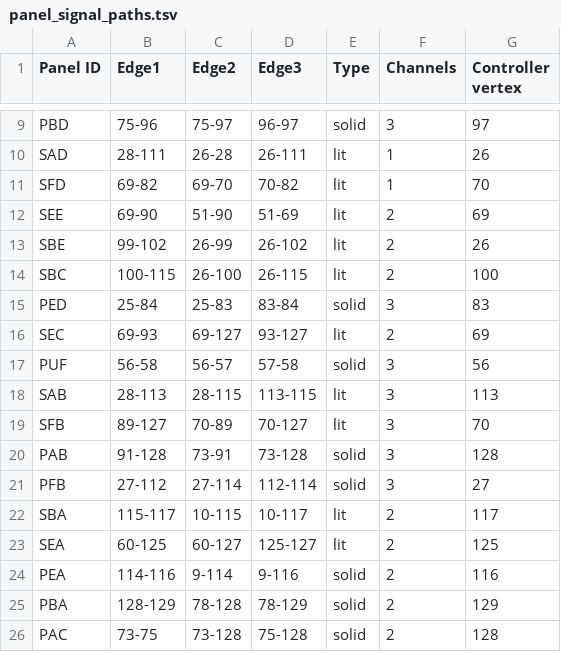
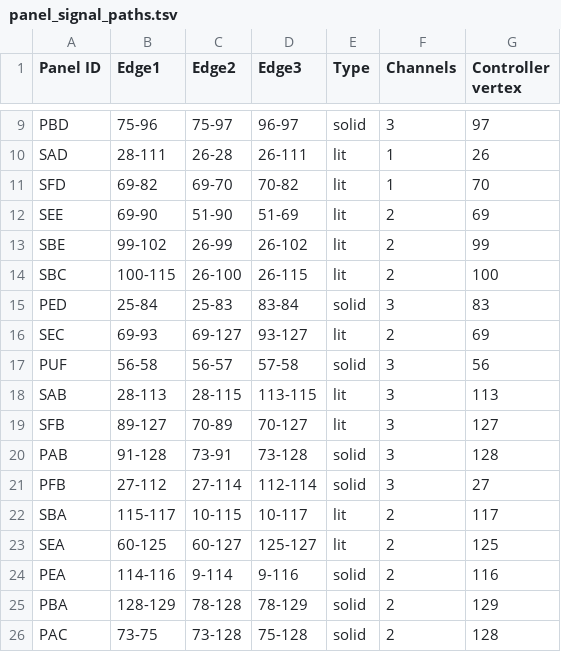
Before and after one commit to titanicsend/LXStudio-TE, a TSV file: resources/vehicle/panel_signal_paths.tsv, drawn as a sheet; only a part is shown, gaps mark what is left out.

Commit message:
signal paths: fix Daniel triangles

```diff
--- a/resources/vehicle/panel_signal_paths.tsv
+++ b/resources/vehicle/panel_signal_paths.tsv
@@ -12,3 +12,3 @@ SFD	69-82	69-70	70-82	lit	1	70
 SEE	69-90	51-90	51-69	lit	2	69
-SBE	99-102	26-99	26-102	lit	2	26
+SBE	99-102	26-99	26-102	lit	2	99
 SBC	100-115	26-100	26-115	lit	2	100
@@ -18,3 +18,3 @@ PUF	56-58	56-57	57-58	solid	3	56
 SAB	28-113	28-115	113-115	lit	3	113
-SFB	89-127	70-89	70-127	lit	3	70
+SFB	89-127	70-89	70-127	lit	3	127
 PAB	91-128	73-91	73-128	solid	3	128
```
